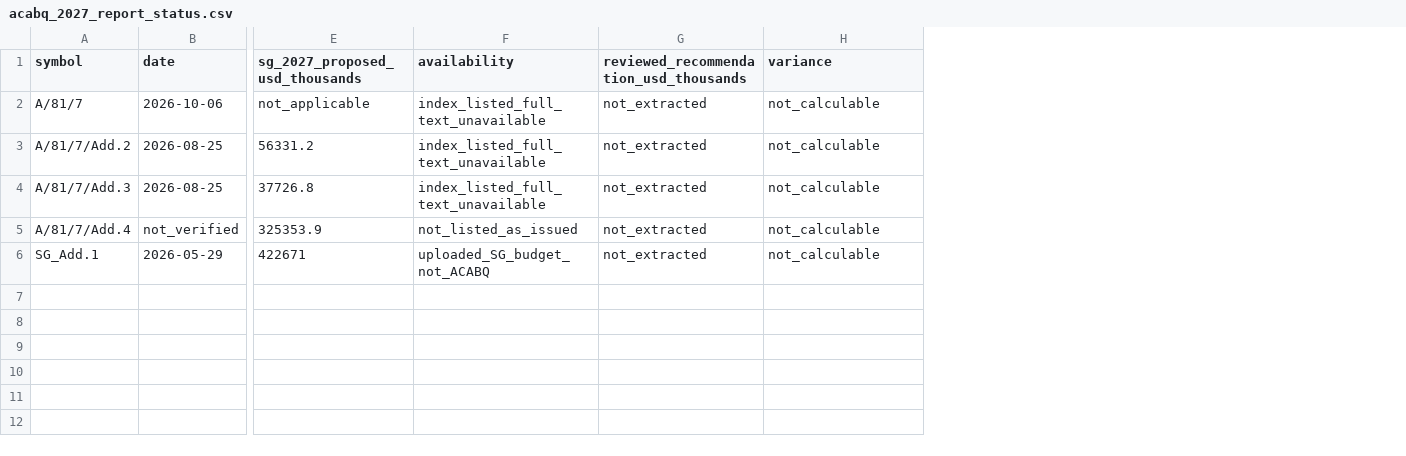
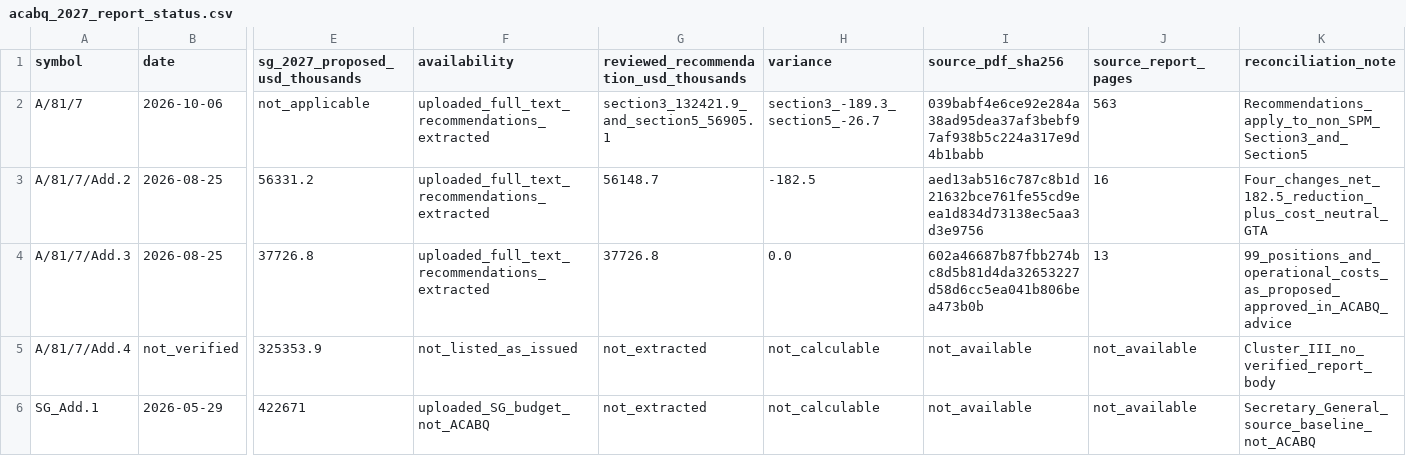
Before and after one commit to LystadJS/UN-Peace-Operations-Efficiency, a CSV file: data/acabq_2027_report_status.csv, drawn as a sheet; only a part is shown, gaps mark what is left out; the diff names each change by its address in the sheet, - before the commit and + after, or states it on an @@ line.

Commit message:
Reconcile 27 SPM mission lines to uploaded ACABQ Cluster I/II and preserve Cluster III unknown

```diff
--- a/data/acabq_2027_report_status.csv
+++ b/data/acabq_2027_report_status.csv
+column I (source_pdf_sha256), rows 2-6: 039babf4e6ce92e284a38ad95dea37af3bebf97af938b5c224a317e9d4b1babb | aed13ab516c787c8b1d21632bce761fe55cd9eea1d834d73138ec5aa3d3e9756 | 602a46687b87fbb274bc8d5b81d4da32653227d58d6cc5ea041b806bea473b0b | not_available | not_available
+column J (source_report_pages), rows 2-6: 563 | 16 | 13 | not_available | not_available
+column K (reconciliation_note), rows 2-6: Recommendations_apply_to_non_SPM_Section3_and_Section5 | Four_changes_net_182.5_reduction_plus_cost_neutral_GTA | 99_positions_and_operational_costs_as_proposed_approved_in_ACABQ_advice | Cluster_III_no_verified_report_body | Secretary_General_source_baseline_not_ACABQ
-F2:F4 (availability): index_listed_full_text_unavailable
+F2:F4 (availability): uploaded_full_text_recommendations_extracted
-G2: not_extracted
+G2: section3_132421.9_and_section5_56905.1
-H2 (variance): not_calculable
+H2 (variance): section3_-189.3_section5_-26.7
-G3: not_extracted
+G3: 56148.7
-H3 (variance): not_calculable
+H3 (variance): -182.5
-G4: not_extracted
+G4: 37726.8
-H4 (variance): not_calculable
+H4 (variance): 0.0
```
Also changed, not shown: 3 other files.
